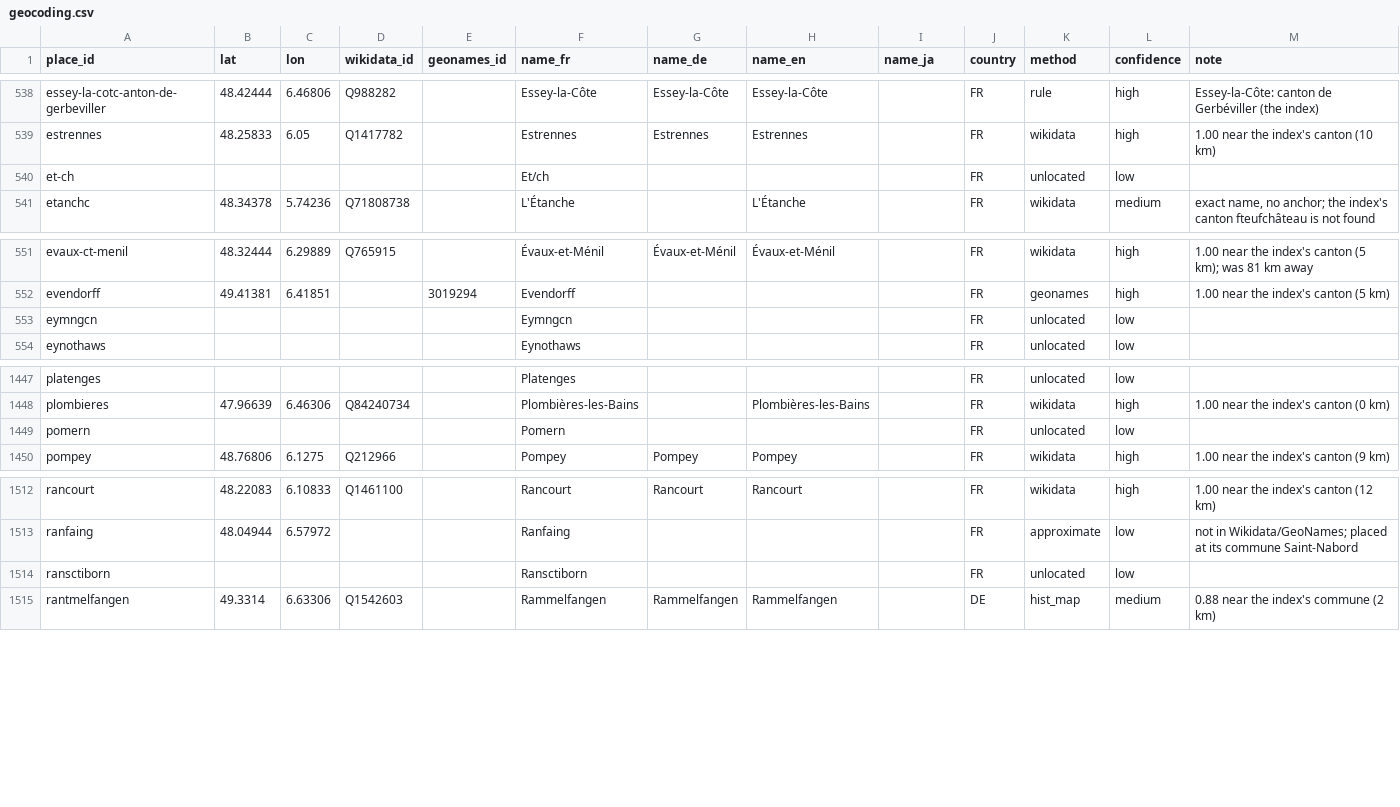
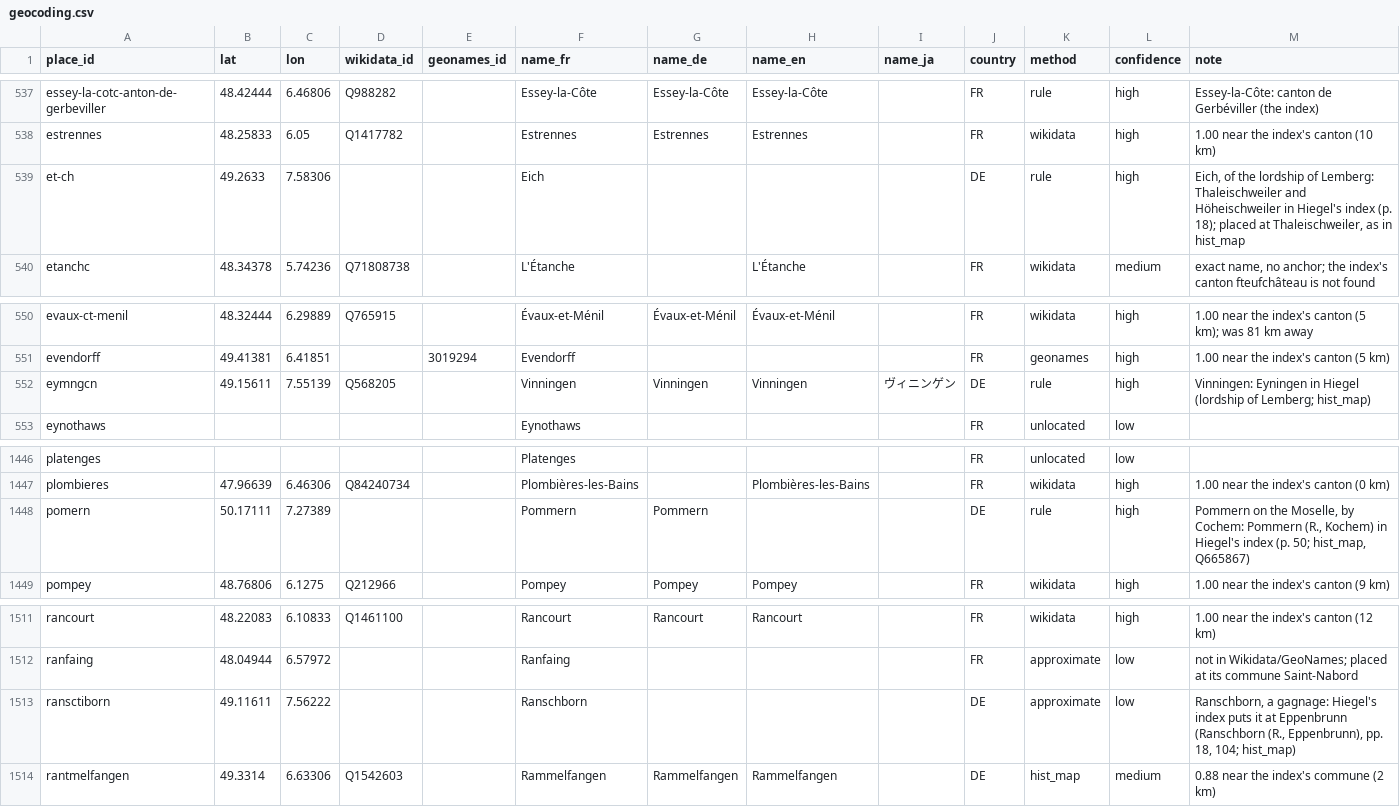
Before and after one commit to skachano/hist-map_dl1594, a CSV file: data/curated/geocoding.csv, drawn as a sheet; only a part is shown, gaps mark what is left out; the diff covers the shown part only.

```diff
--- a/data/curated/geocoding.csv
+++ b/data/curated/geocoding.csv
@@ -539,3 +538,3 @@ essey-la-cotc-anton-de-gerbeviller,48.42444,6.46806,Q988282,,Essey-la-Côte,Esse
 estrennes,48.25833,6.05,Q1417782,,Estrennes,Estrennes,Estrennes,,FR,wikidata,high,1.00 near the index's canton (10 km)
-et-ch,,,,,Et/ch,,,,FR,unlocated,low,
+et-ch,49.2633,7.58306,,,Eich,,,,DE,rule,high,"Eich, of the lordship of Lemberg: Thaleischweiler and Höheischweiler in Hiegel's index (p. 18); placed at Thaleischweiler, as in hist_map"
 etanchc,48.34378,5.74236,Q71808738,,L'Étanche,,L'Étanche,,FR,wikidata,medium,"exact name, no anchor; the index's canton fteufchâteau is not found"
@@ -552,3 +551,3 @@ evaux-ct-menil,48.32444,6.29889,Q765915,,Évaux-et-Ménil,Évaux-et-Ménil,Évau
 evendorff,49.41381,6.41851,,3019294,Evendorff,,,,FR,geonames,high,1.00 near the index's canton (5 km)
-eymngcn,,,,,Eymngcn,,,,FR,unlocated,low,
+eymngcn,49.15611,7.55139,Q568205,,Vinningen,Vinningen,Vinningen,ヴィニンゲン,DE,rule,high,Vinningen: Eyningen in Hiegel (lordship of Lemberg; hist_map)
 eynothaws,,,,,Eynothaws,,,,FR,unlocated,low,
@@ -1448,3 +1447,3 @@ platenges,,,,,Platenges,,,,FR,unlocated,low,
 plombieres,47.96639,6.46306,Q84240734,,Plombières-les-Bains,,Plombières-les-Bains,,FR,wikidata,high,1.00 near the index's canton (0 km)
-pomern,,,,,Pomern,,,,FR,unlocated,low,
+pomern,50.17111,7.27389,,,Pommern,Pommern,,,DE,rule,high,"Pommern on the Moselle, by Cochem: Pommern (R., Kochem) in Hiegel's index (p. 50; hist_map, Q665867)"
 pompey,48.76806,6.1275,Q212966,,Pompey,Pompey,Pompey,,FR,wikidata,high,1.00 near the index's canton (9 km)
@@ -1513,3 +1512,3 @@ rancourt,48.22083,6.10833,Q1461100,,Rancourt,Rancourt,Rancourt,,FR,wikidata,high
 ranfaing,48.04944,6.57972,,,Ranfaing,,,,FR,approximate,low,not in Wikidata/GeoNames; placed at its commune Saint-Nabord
-ransctiborn,,,,,Ransctiborn,,,,FR,unlocated,low,
+ransctiborn,49.11611,7.56222,,,Ranschborn,,,,DE,approximate,low,"Ranschborn, a gagnage: Hiegel's index puts it at Eppenbrunn (Ranschborn (R., Eppenbrunn), pp. 18, 104; hist_map)"
 rantmelfangen,49.3314,6.63306,Q1542603,,Rammelfangen,Rammelfangen,Rammelfangen,,DE,hist_map,medium,0.88 near the index's commune (2 km)
```
Also changed, not shown: 1 removed row and 43 edited cells elsewhere in this file, data/curated/entries.csv, data/curated/index_links.csv, 12 other files.
